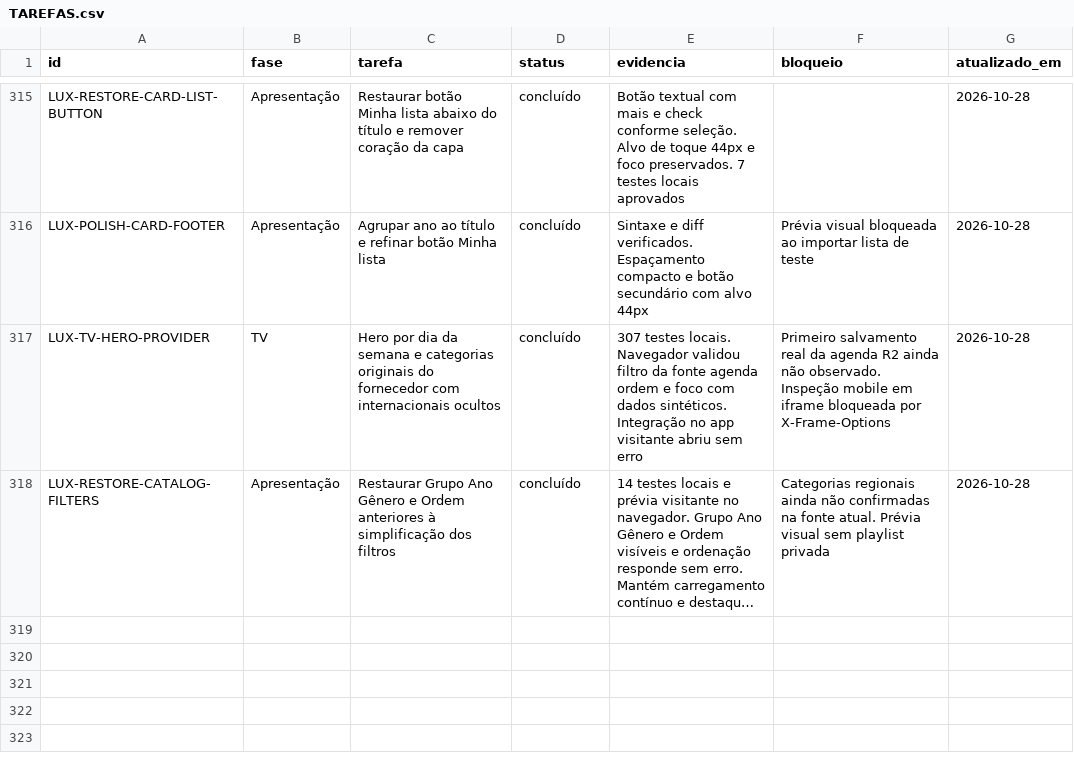
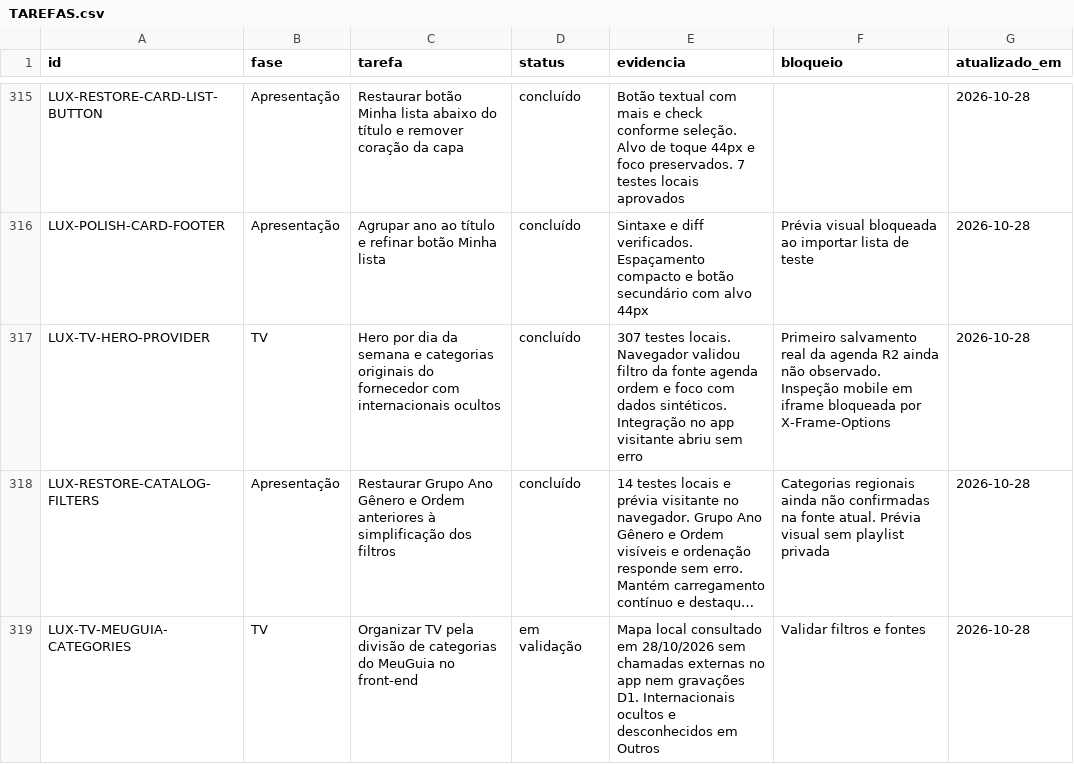
Before and after one commit to DevSouza208/LuxPlayerZero, a CSV file: docs/TAREFAS.csv, drawn as a sheet; only a part is shown, gaps mark what is left out; long unchanged cells end in …; the diff names each change by its address in the sheet, - before the commit and + after, or states it on an @@ line.

Commit message:
Group live TV locally using MeuGuia category reference

```diff
--- a/docs/TAREFAS.csv
+++ b/docs/TAREFAS.csv
+row 319: LUX-TV-MEUGUIA-CATEGORIES | TV | Organizar TV pela divisão de categorias do MeuGuia no front-end | em validação | Mapa local consultado em 28/10/2026 sem chamadas externas no app nem gravações D1. Internacionais ocultos e desconhecidos em Outros | Validar filtros e fontes | 2026-10-28
```
Also changed, not shown: 7 other files.
